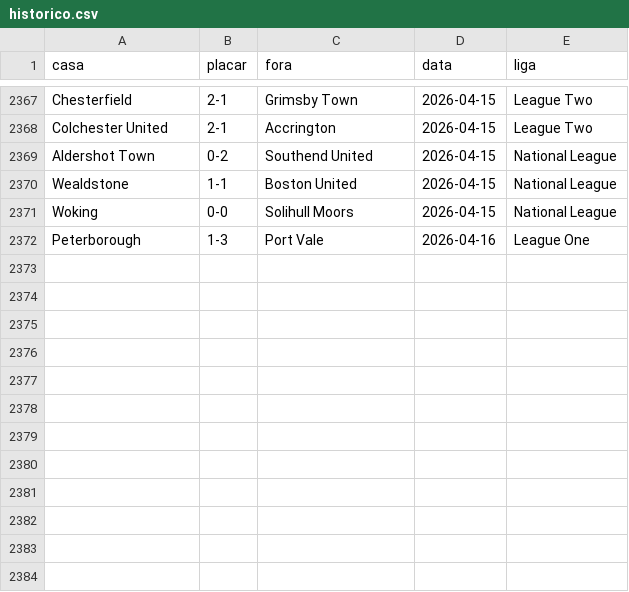
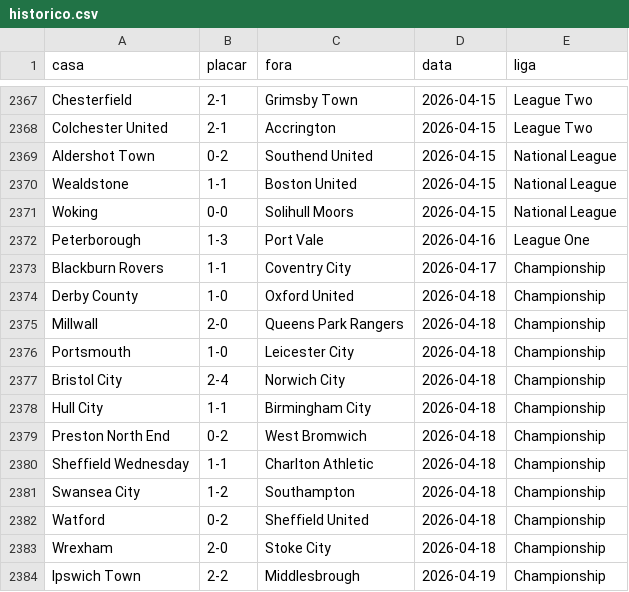
Before and after one commit to AlexTorres10/bbi-placares, a CSV file: data/historico.csv, drawn as a sheet; only a part is shown, gaps mark what is left out.

```diff
--- a/data/historico.csv
+++ b/data/historico.csv
@@ -2372 +2372,13 @@ Woking,0-0,Solihull Moors,2026-04-15,National League
 Peterborough,1-3,Port Vale,2026-04-16,League One
+Blackburn Rovers,1-1,Coventry City,2026-04-17,Championship
+Derby County,1-0,Oxford United,2026-04-18,Championship
+Millwall,2-0,Queens Park Rangers,2026-04-18,Championship
+Portsmouth,1-0,Leicester City,2026-04-18,Championship
+Bristol City,2-4,Norwich City,2026-04-18,Championship
+Hull City,1-1,Birmingham City,2026-04-18,Championship
+Preston North End,0-2,West Bromwich,2026-04-18,Championship
+Sheffield Wednesday,1-1,Charlton Athletic,2026-04-18,Championship
+Swansea City,1-2,Southampton,2026-04-18,Championship
+Watford,0-2,Sheffield United,2026-04-18,Championship
+Wrexham,2-0,Stoke City,2026-04-18,Championship
+Ipswich Town,2-2,Middlesbrough,2026-04-19,Championship
```
Also changed, not shown: data/posicoes.csv, 1 other file.
